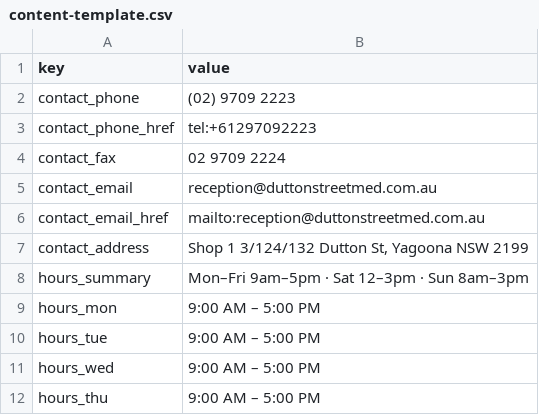
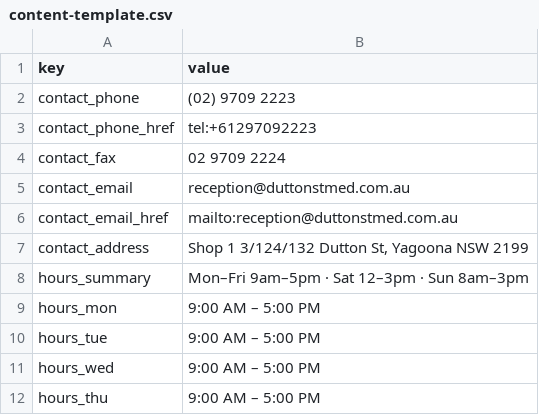
Before and after one commit to xlsafat/DuttonStmedv2, a CSV file: content-template.csv, drawn as a sheet; only a part is shown.

```diff
--- a/content-template.csv
+++ b/content-template.csv
@@ -4,4 +4,4 @@ contact_phone_href,tel:+61297092223
 contact_fax,02 9709 2224
-contact_email,reception@duttonstreetmed.com.au
-contact_email_href,mailto:reception@duttonstreetmed.com.au
+contact_email,reception@duttonstmed.com.au
+contact_email_href,mailto:reception@duttonstmed.com.au
 contact_address,"Shop 1 3/124/132 Dutton St, Yagoona NSW 2199"
```
Also changed, not shown: 12 other files.
